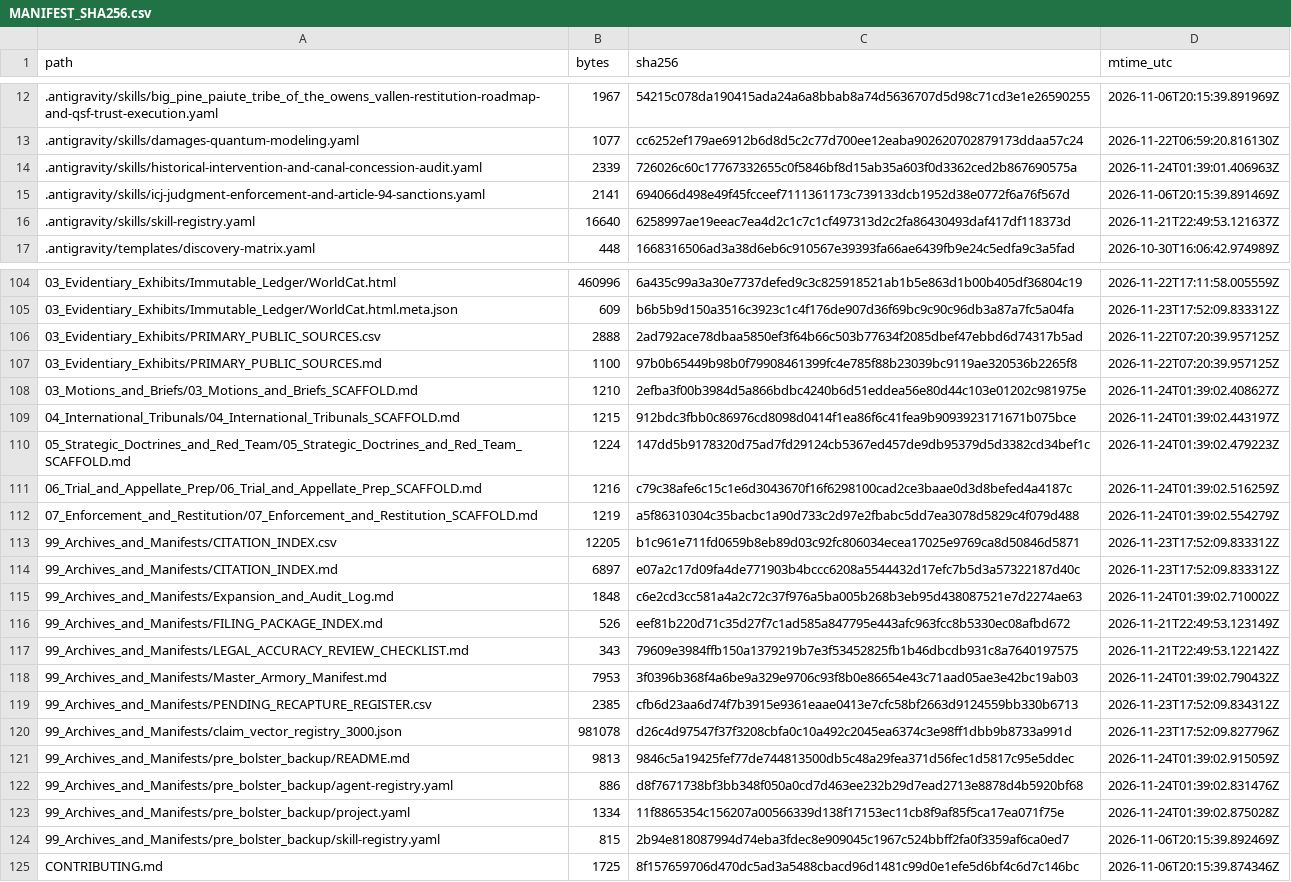
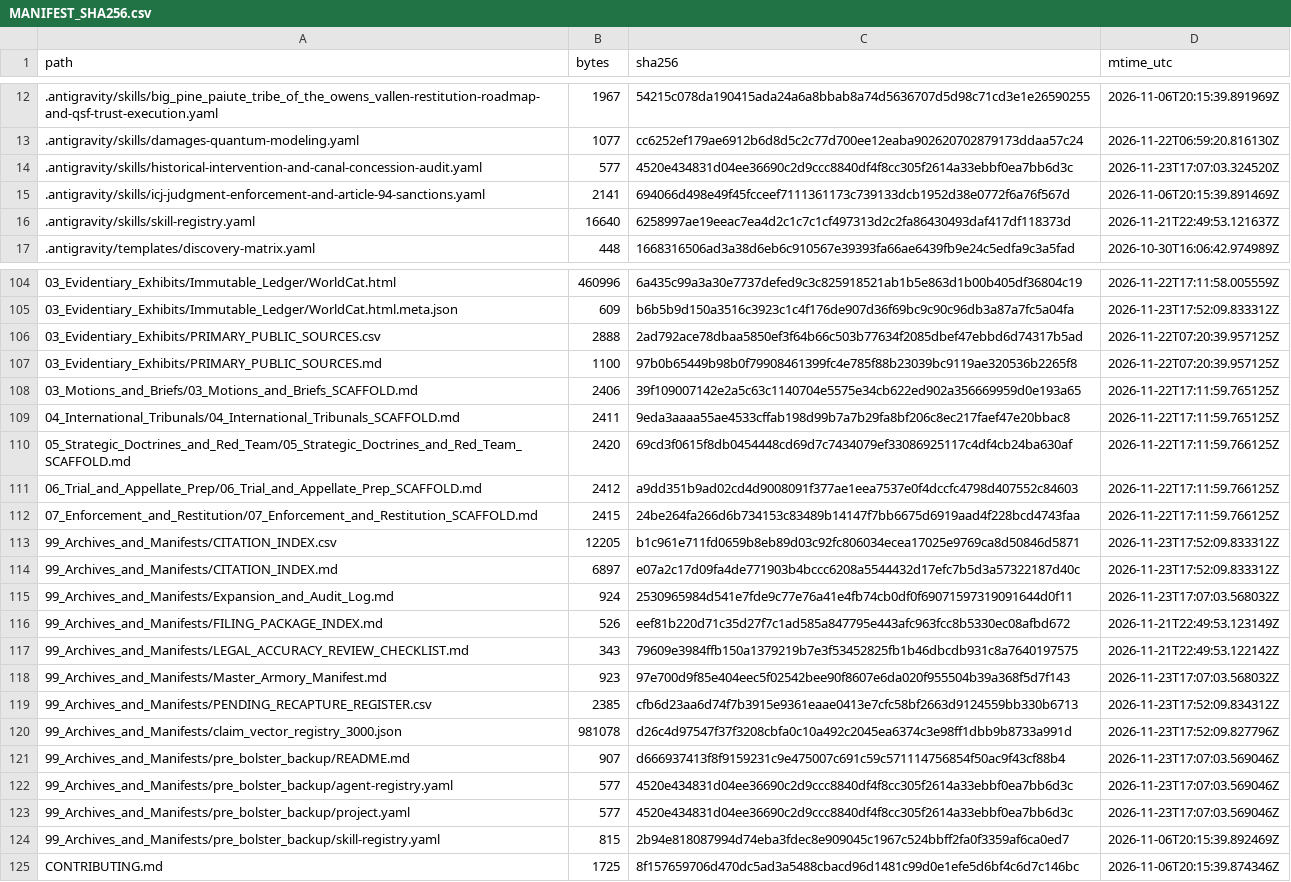
Before and after one commit to GlobalRestitutionAlliance/turtle-island-us-ca-big-pine-paiute-tribe-of-the-owens-valle-master-litigation, a CSV file: 99_Archives_and_Manifests/MANIFEST_SHA256.csv, drawn as a sheet; only a part is shown, gaps mark what is left out; the diff covers the shown part only.

```diff
--- a/99_Archives_and_Manifests/MANIFEST_SHA256.csv
+++ b/99_Archives_and_Manifests/MANIFEST_SHA256.csv
@@ -13,3 +13,3 @@ path,bytes,sha256,mtime_utc
 .antigravity/skills/damages-quantum-modeling.yaml,1077,cc6252ef179ae6912b6d8d5c2c77d700ee12eaba902620702879173ddaa57c24,2026-11-22T06:59:20.816130Z
-.antigravity/skills/historical-intervention-and-canal-concession-audit.yaml,2339,726026c60c17767332655c0f5846bf8d15ab35a603f0d3362ced2b867690575a,2026-11-24T01:39:01.406963Z
+.antigravity/skills/historical-intervention-and-canal-concession-audit.yaml,577,4520e434831d04ee36690c2d9ccc8840df4f8cc305f2614a33ebbf0ea7bb6d3c,2026-11-23T17:07:03.324520Z
 .antigravity/skills/icj-judgment-enforcement-and-article-94-sanctions.yaml,2141,694066d498e49f45fcceef7111361173c739133dcb1952d38e0772f6a76f567d,2026-11-06T20:15:39.891469Z
@@ -107,18 +107,18 @@ path,bytes,sha256,mtime_utc
 03_Evidentiary_Exhibits/PRIMARY_PUBLIC_SOURCES.md,1100,97b0b65449b98b0f79908461399fc4e785f88b23039bc9119ae320536b2265f8,2026-11-22T07:20:39.957125Z
-03_Motions_and_Briefs/03_Motions_and_Briefs_SCAFFOLD.md,1210,2efba3f00b3984d5a866bdbc4240b6d51eddea56e80d44c103e01202c981975e,2026-11-24T01:39:02.408627Z
-04_International_Tribunals/04_International_Tribunals_SCAFFOLD.md,1215,912bdc3fbb0c86976cd8098d0414f1ea86f6c41fea9b9093923171671b075bce,2026-11-24T01:39:02.443197Z
-05_Strategic_Doctrines_and_Red_Team/05_Strategic_Doctrines_and_Red_Team_SCAFFOLD.md,1224,147dd5b9178320d75ad7fd29124cb5367ed457de9db95379d5d3382cd34bef1c,2026-11-24T01:39:02.479223Z
-06_Trial_and_Appellate_Prep/06_Trial_and_Appellate_Prep_SCAFFOLD.md,1216,c79c38afe6c15c1e6d3043670f16f6298100cad2ce3baae0d3d8befed4a4187c,2026-11-24T01:39:02.516259Z
-07_Enforcement_and_Restitution/07_Enforcement_and_Restitution_SCAFFOLD.md,1219,a5f86310304c35bacbc1a90d733c2d97e2fbabc5dd7ea3078d5829c4f079d488,2026-11-24T01:39:02.554279Z
+03_Motions_and_Briefs/03_Motions_and_Briefs_SCAFFOLD.md,2406,39f109007142e2a5c63c1140704e5575e34cb622ed902a356669959d0e193a65,2026-11-22T17:11:59.765125Z
+04_International_Tribunals/04_International_Tribunals_SCAFFOLD.md,2411,9eda3aaaa55ae4533cffab198d99b7a7b29fa8bf206c8ec217faef47e20bbac8,2026-11-22T17:11:59.765125Z
+05_Strategic_Doctrines_and_Red_Team/05_Strategic_Doctrines_and_Red_Team_SCAFFOLD.md,2420,69cd3f0615f8db0454448cd69d7c7434079ef33086925117c4df4cb24ba630af,2026-11-22T17:11:59.766125Z
+06_Trial_and_Appellate_Prep/06_Trial_and_Appellate_Prep_SCAFFOLD.md,2412,a9dd351b9ad02cd4d9008091f377ae1eea7537e0f4dccfc4798d407552c84603,2026-11-22T17:11:59.766125Z
+07_Enforcement_and_Restitution/07_Enforcement_and_Restitution_SCAFFOLD.md,2415,24be264fa266d6b734153c83489b14147f7bb6675d6919aad4f228bcd4743faa,2026-11-22T17:11:59.766125Z
 99_Archives_and_Manifests/CITATION_INDEX.csv,12205,b1c961e711fd0659b8eb89d03c92fc806034ecea17025e9769ca8d50846d5871,2026-11-23T17:52:09.833312Z
 99_Archives_and_Manifests/CITATION_INDEX.md,6897,e07a2c17d09fa4de771903b4bccc6208a5544432d17efc7b5d3a57322187d40c,2026-11-23T17:52:09.833312Z
-99_Archives_and_Manifests/Expansion_and_Audit_Log.md,1848,c6e2cd3cc581a4a2c72c37f976a5ba005b268b3eb95d438087521e7d2274ae63,2026-11-24T01:39:02.710002Z
+99_Archives_and_Manifests/Expansion_and_Audit_Log.md,924,2530965984d541e7fde9c77e76a41e4fb74cb0df0f69071597319091644d0f11,2026-11-23T17:07:03.568032Z
 99_Archives_and_Manifests/FILING_PACKAGE_INDEX.md,526,eef81b220d71c35d27f7c1ad585a847795e443afc963fcc8b5330ec08afbd672,2026-11-21T22:49:53.123149Z
 99_Archives_and_Manifests/LEGAL_ACCURACY_REVIEW_CHECKLIST.md,343,79609e3984ffb150a1379219b7e3f53452825fb1b46dbcdb931c8a7640197575,2026-11-21T22:49:53.122142Z
-99_Archives_and_Manifests/Master_Armory_Manifest.md,7953,3f0396b368f4a6be9a329e9706c93f8b0e86654e43c71aad05ae3e42bc19ab03,2026-11-24T01:39:02.790432Z
+99_Archives_and_Manifests/Master_Armory_Manifest.md,923,97e700d9f85e404eec5f02542bee90f8607e6da020f955504b39a368f5d7f143,2026-11-23T17:07:03.568032Z
 99_Archives_and_Manifests/PENDING_RECAPTURE_REGISTER.csv,2385,cfb6d23aa6d74f7b3915e9361eaae0413e7cfc58bf2663d9124559bb330b6713,2026-11-23T17:52:09.834312Z
 99_Archives_and_Manifests/claim_vector_registry_3000.json,981078,d26c4d97547f37f3208cbfa0c10a492c2045ea6374c3e98ff1dbb9b8733a991d,2026-11-23T17:52:09.827796Z
-99_Archives_and_Manifests/pre_bolster_backup/README.md,9813,9846c5a19425fef77de744813500db5c48a29fea371d56fec1d5817c95e5ddec,2026-11-24T01:39:02.915059Z
-99_Archives_and_Manifests/pre_bolster_backup/agent-registry.yaml,886,d8f7671738bf3bb348f050a0cd7d463ee232b29d7ead2713e8878d4b5920bf68,2026-11-24T01:39:02.831476Z
-99_Archives_and_Manifests/pre_bolster_backup/project.yaml,1334,11f8865354c156207a00566339d138f17153ec11cb8f9af85f5ca17ea071f75e,2026-11-24T01:39:02.875028Z
+99_Archives_and_Manifests/pre_bolster_backup/README.md,907,d666937413f8f9159231c9e475007c691c59c571114756854f50ac9f43cf88b4,2026-11-23T17:07:03.569046Z
+99_Archives_and_Manifests/pre_bolster_backup/agent-registry.yaml,577,4520e434831d04ee36690c2d9ccc8840df4f8cc305f2614a33ebbf0ea7bb6d3c,2026-11-23T17:07:03.569046Z
+99_Archives_and_Manifests/pre_bolster_backup/project.yaml,577,4520e434831d04ee36690c2d9ccc8840df4f8cc305f2614a33ebbf0ea7bb6d3c,2026-11-23T17:07:03.569046Z
 99_Archives_and_Manifests/pre_bolster_backup/skill-registry.yaml,815,2b94e818087994d74eba3fdec8e909045c1967c524bbff2fa0f3359af6ca0ed7,2026-11-06T20:15:39.892469Z
```
Also changed, not shown: 77 edited cells elsewhere in this file, 37 other files.
